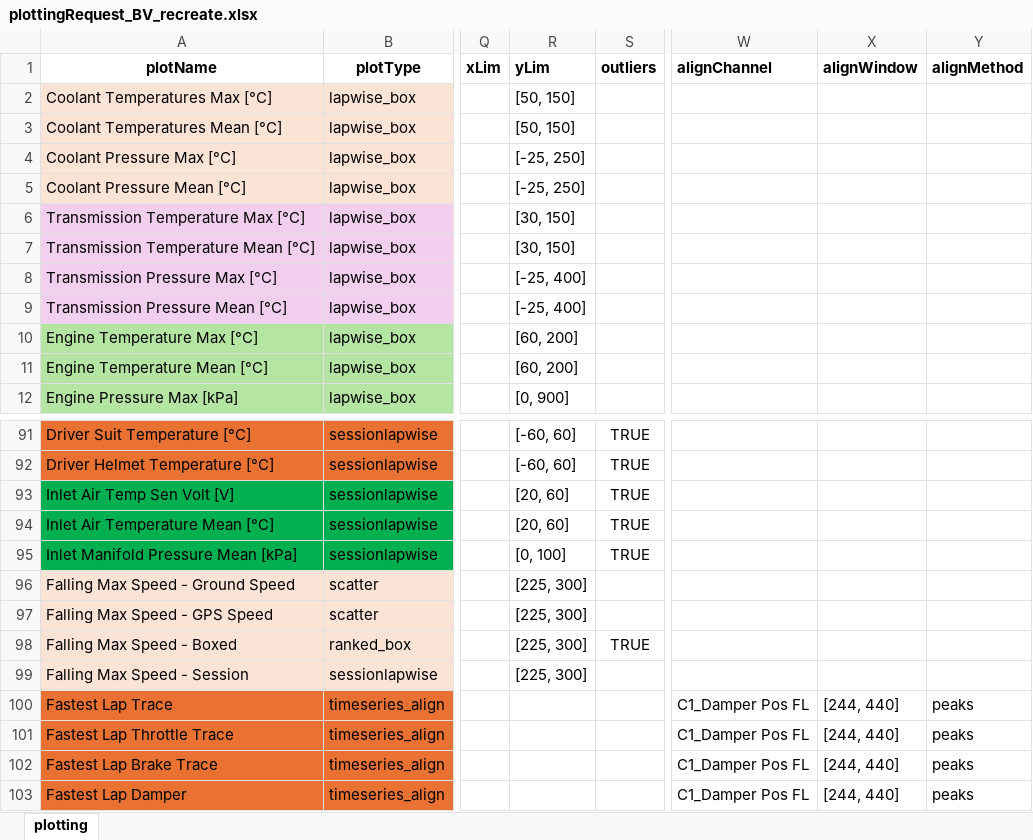
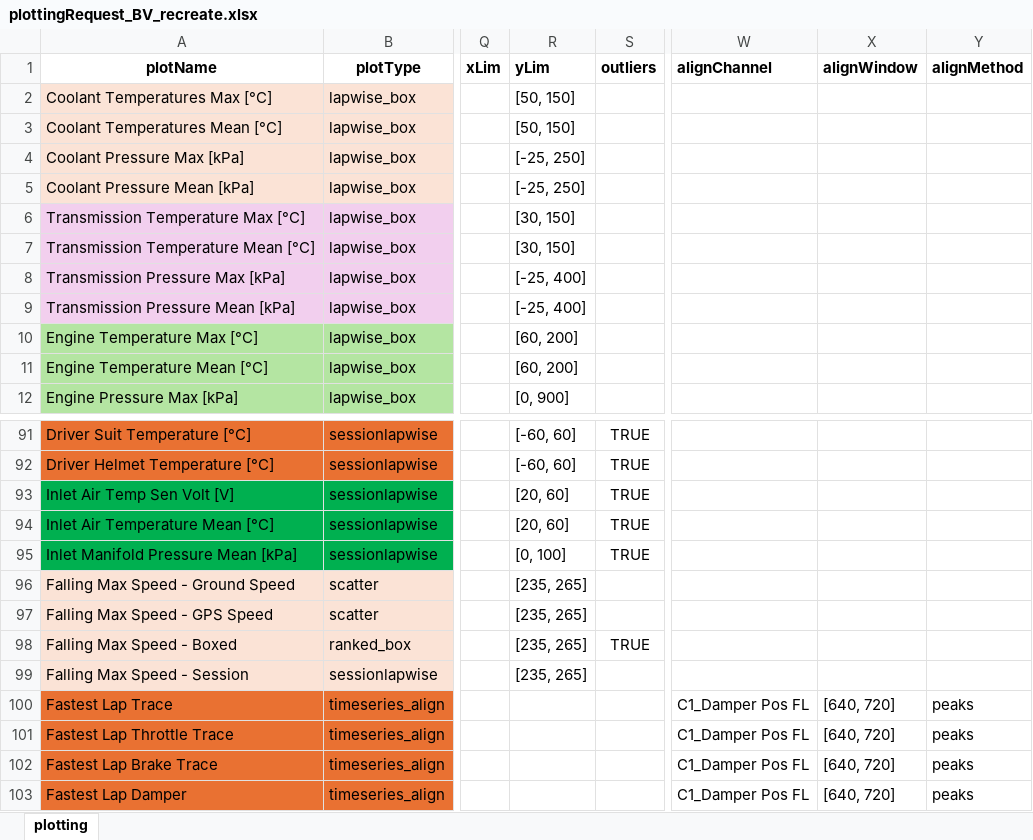
Before and after one commit to LHollidaySupercars/SimEnv, an Excel workbook: dataAcquisition/Motec_MP/plottingRequest_BV_recreate.xlsx, sheet plotting, drawn as a sheet; only a part is shown, gaps mark what is left out; values as stored, in another font and other column widths than the file's, no borders; the diff names each change by its address in the sheet, - before the commit and + after, or states it on an @@ line.

```diff
--- a/dataAcquisition/Motec_MP/plottingRequest_BV_recreate.xlsx (sheet plotting)
+++ b/dataAcquisition/Motec_MP/plottingRequest_BV_recreate.xlsx (sheet plotting)
-A4 (plotName): Coolant Pressure Max [°C]
+A4 (plotName): Coolant Pressure Max [kPa]
-A5 (plotName): Coolant Pressure Mean [°C]
+A5 (plotName): Coolant Pressure Mean [kPa]
-A8 (plotName): Transmission Pressure Max [°C]
+A8 (plotName): Transmission Pressure Max [kPa]
-A9 (plotName): Transmission Pressure Mean [°C]
+A9 (plotName): Transmission Pressure Mean [kPa]
-R96:R99 (yLim): [225, 300]
+R96:R99 (yLim): [235, 265]
-X100:X103 (alignWindow): [244, 440]
+X100:X103 (alignWindow): [640, 720]
```
Also changed, not shown: 23 other files.
